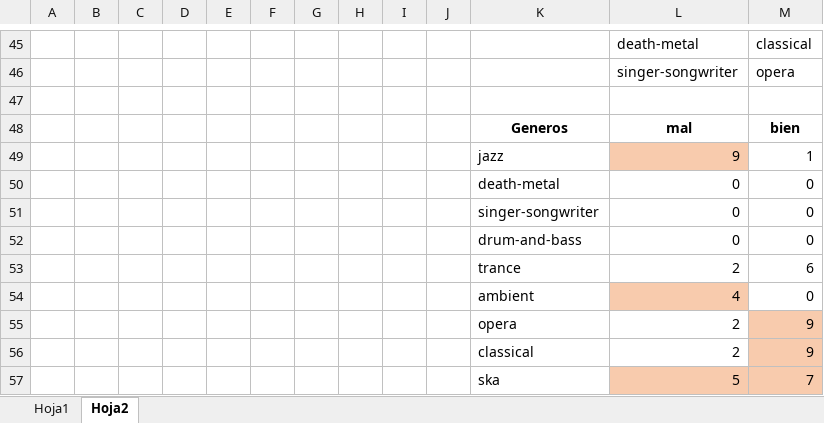
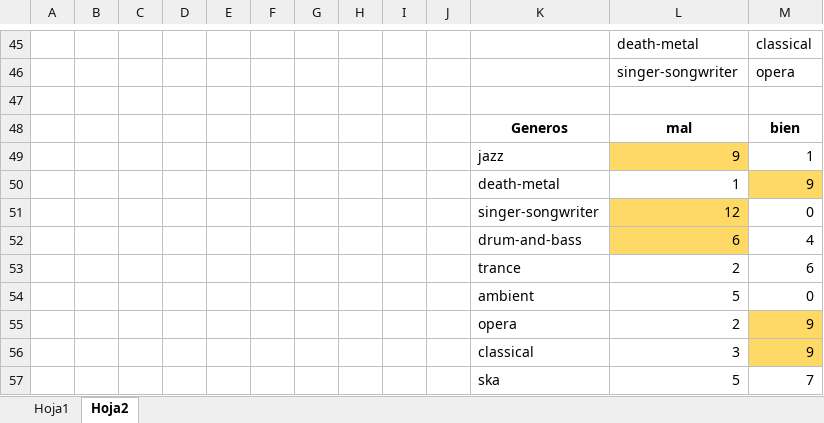
Before and after one commit to tincho-mehaudy/DMCyT, an Excel workbook: ArchivosLatex/Comparativo.xlsx, sheet Hoja2, drawn as a sheet; only a part is shown, gaps mark what is left out; values as stored, in another font and other column widths than the file's, no borders; removed rows and columns are numbered as before the commit, all else as after; the diff names each change by its address in the sheet, - before the commit and + after, or states it on an @@ line.

Commit message:
Add files via upload

```diff
--- a/ArchivosLatex/Comparativo.xlsx (sheet Hoja2)
+++ b/ArchivosLatex/Comparativo.xlsx (sheet Hoja2)
-L49 fill: #F8CBAD
+L49 fill: #FFD966
-row 50:  |  |  |  |  |  |  |  |  |  | death-metal | 0 | 0
+row 50:  |  |  |  |  |  |  |  |  |  | death-metal | 1 | 9
-L51: 0
+L51: 12
-L51 fill: none
+L51 fill: #FFD966
-row 52:  |  |  |  |  |  |  |  |  |  | drum-and-bass | 0 | 0
+row 52:  |  |  |  |  |  |  |  |  |  | drum-and-bass | 6 | 4
-L54: 4
+L54: 5
-L54 fill: #F8CBAD
+L54 fill: none
-M55:M56 fill: #F8CBAD
+M55:M56 fill: #FFD966
-L56: 2
+L56: 3
-L57:M57 fill: #F8CBAD
+L57:M57 fill: none
```
